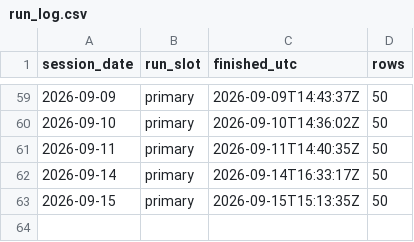
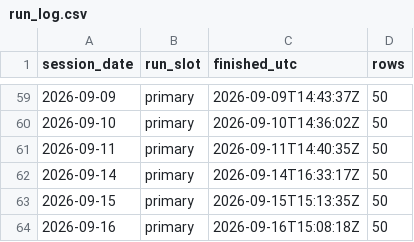
Before and after one commit to freshshine1/twse-dashboard, a CSV file: processed/run_log.csv, drawn as a sheet; only a part is shown, gaps mark what is left out.

```diff
--- a/processed/run_log.csv
+++ b/processed/run_log.csv
@@ -63 +63,2 @@ session_date,run_slot,finished_utc,rows
 2026-09-15,primary,2026-09-15T15:13:35Z,50
+2026-09-16,primary,2026-09-16T15:08:18Z,50
```
Also changed, not shown: processed/signal_log.csv, processed/verdict_log.csv, 6 other files.
